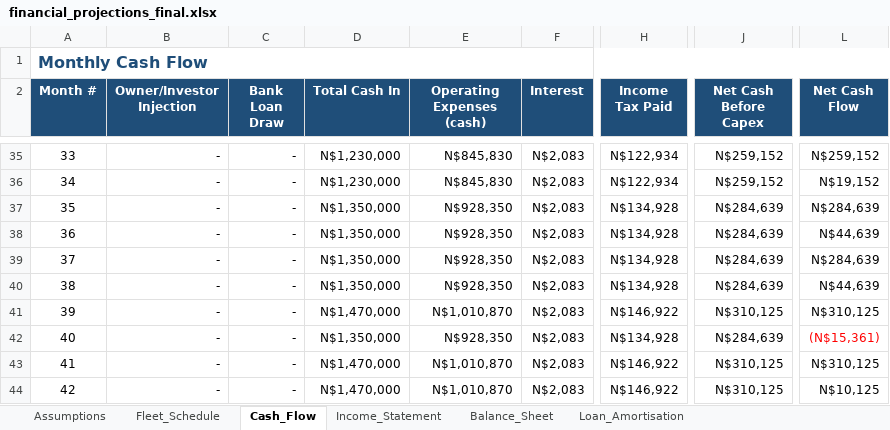
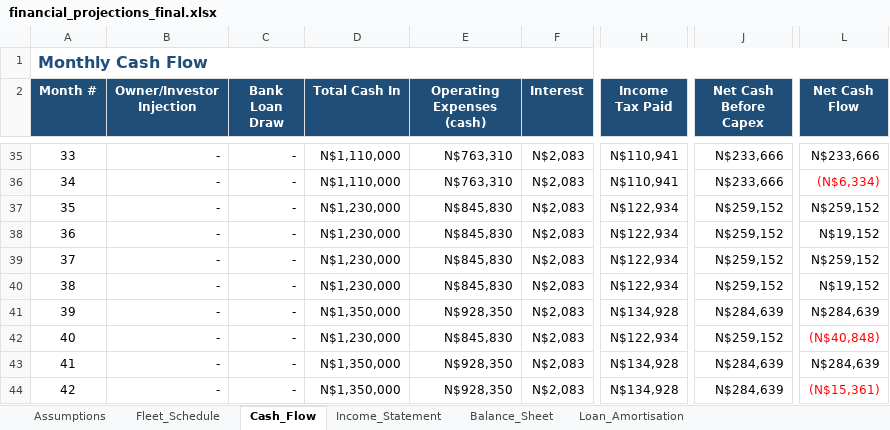
Before and after one commit to sebbi-kankondi/fleet_management, an Excel workbook: data/financial_projections_final.xlsx, sheet Cash_Flow, drawn as a sheet; only a part is shown, gaps mark what is left out; values as stored, in another font and other column widths than the file's, no borders; the diff covers the shown part only; the diff names each change by its address in the sheet, - before the commit and + after, or states it on an @@ line.

```diff
--- a/data/financial_projections_final.xlsx (sheet Cash_Flow)
+++ b/data/financial_projections_final.xlsx (sheet Cash_Flow)
-D35:D36 (Total Cash In): N$1,230,000
+D35:D36 (Total Cash In): N$1,110,000
-E35:E36 (Operating Expenses (cash)): N$845,830
+E35:E36 (Operating Expenses (cash)): N$763,310
-H35:H36 (Income Tax Paid): N$122,934
+H35:H36 (Income Tax Paid): N$110,941
-J35:J36 (Net Cash Before Capex): N$259,152
+J35:J36 (Net Cash Before Capex): N$233,666
-L35 (Net Cash Flow): N$259,152
+L35 (Net Cash Flow): N$233,666
-L36 (Net Cash Flow): N$19,152
+L36 (Net Cash Flow): (N$6,334)
-L36 text colour: black
+L36 text colour: #FF0000
-D37:D40 (Total Cash In): N$1,350,000
+D37:D40 (Total Cash In): N$1,230,000
-E37:E40 (Operating Expenses (cash)): N$928,350
+E37:E40 (Operating Expenses (cash)): N$845,830
-H37:H40 (Income Tax Paid): N$134,928
+H37:H40 (Income Tax Paid): N$122,934
-J37:J40 (Net Cash Before Capex): N$284,639
+J37:J40 (Net Cash Before Capex): N$259,152
-L37 (Net Cash Flow): N$284,639
+L37 (Net Cash Flow): N$259,152
-L38 (Net Cash Flow): N$44,639
+L38 (Net Cash Flow): N$19,152
-L39 (Net Cash Flow): N$284,639
+L39 (Net Cash Flow): N$259,152
-L40 (Net Cash Flow): N$44,639
+L40 (Net Cash Flow): N$19,152
-D41 (Total Cash In): N$1,470,000
+D41 (Total Cash In): N$1,350,000
-E41 (Operating Expenses (cash)): N$1,010,870
+E41 (Operating Expenses (cash)): N$928,350
-H41 (Income Tax Paid): N$146,922
+H41 (Income Tax Paid): N$134,928
-J41 (Net Cash Before Capex): N$310,125
+J41 (Net Cash Before Capex): N$284,639
-L41 (Net Cash Flow): N$310,125
+L41 (Net Cash Flow): N$284,639
-D42 (Total Cash In): N$1,350,000
+D42 (Total Cash In): N$1,230,000
-E42 (Operating Expenses (cash)): N$928,350
+E42 (Operating Expenses (cash)): N$845,830
-H42 (Income Tax Paid): N$134,928
+H42 (Income Tax Paid): N$122,934
-J42 (Net Cash Before Capex): N$284,639
+J42 (Net Cash Before Capex): N$259,152
-L42 (Net Cash Flow): (N$15,361)
+L42 (Net Cash Flow): (N$40,848)
-D43:D44 (Total Cash In): N$1,470,000
+D43:D44 (Total Cash In): N$1,350,000
-E43:E44 (Operating Expenses (cash)): N$1,010,870
+E43:E44 (Operating Expenses (cash)): N$928,350
-H43:H44 (Income Tax Paid): N$146,922
+H43:H44 (Income Tax Paid): N$134,928
-J43:J44 (Net Cash Before Capex): N$310,125
+J43:J44 (Net Cash Before Capex): N$284,639
-L43 (Net Cash Flow): N$310,125
+L43 (Net Cash Flow): N$284,639
-L44 (Net Cash Flow): N$10,125
+L44 (Net Cash Flow): (N$15,361)
-L44 text colour: black
+L44 text colour: #FF0000
```
Also changed, not shown: 130 edited cells and cell formats elsewhere in this sheet, sheet Income_Statement, sheet Fleet_Schedule, sheet Balance_Sheet, sheet Loan_Amortisation, sheet Assumptions.
